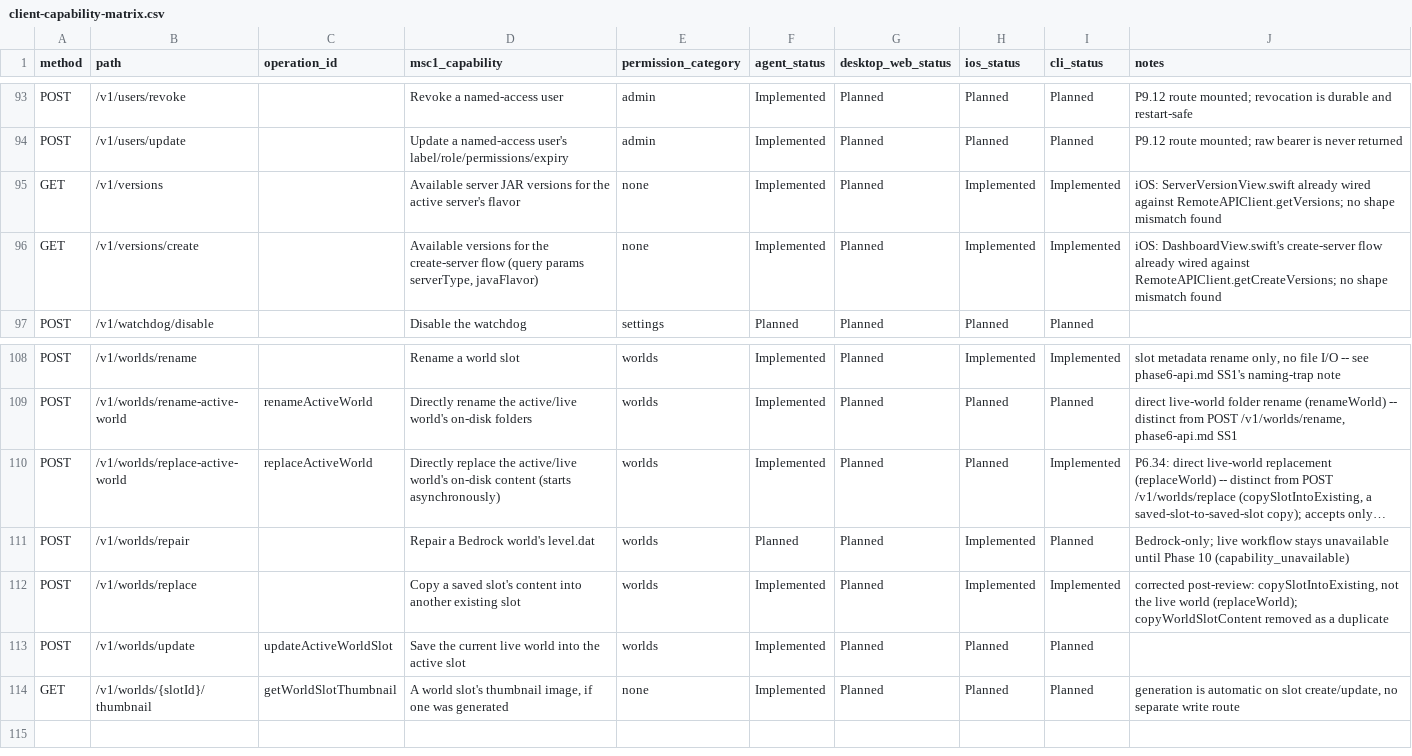
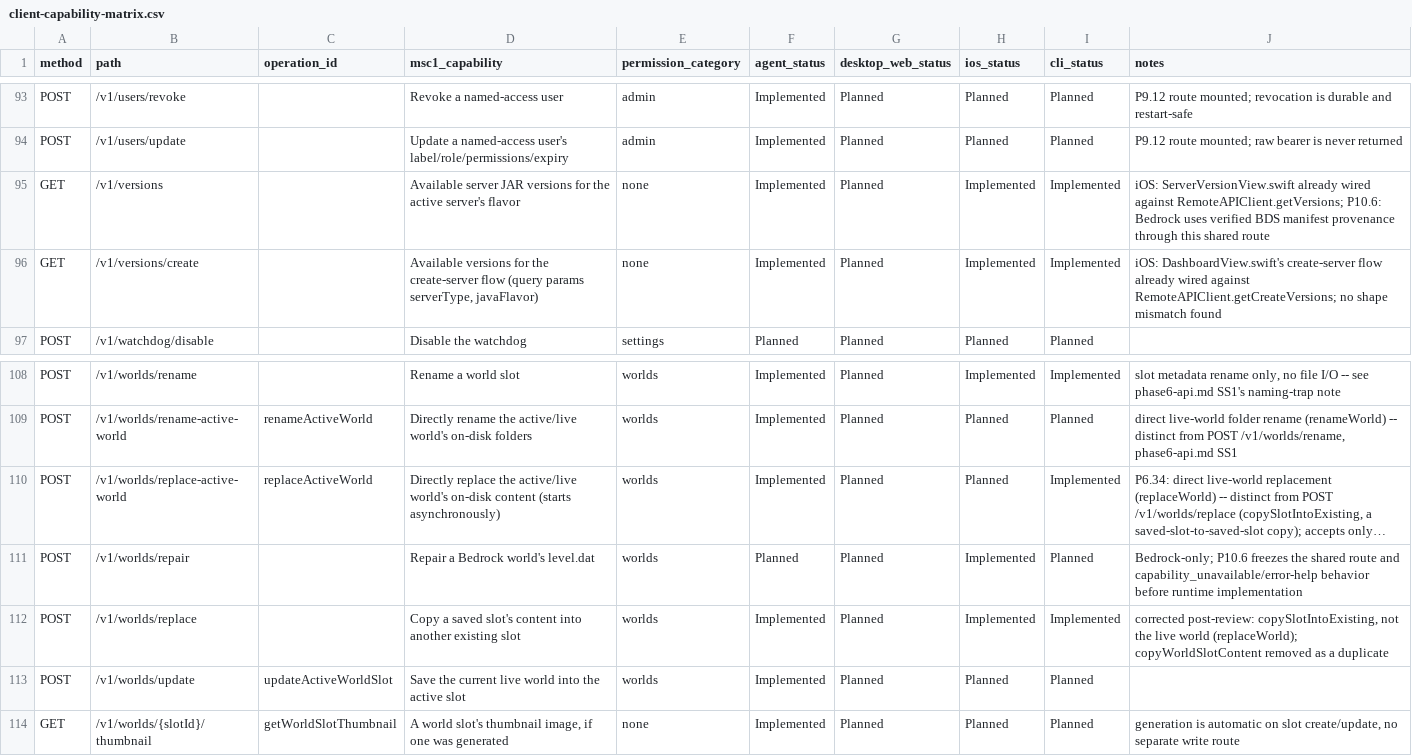
Before and after one commit to ctemple9/msc2, a CSV file: docs/msc2/client-capability-matrix.csv, drawn as a sheet; only a part is shown, gaps mark what is left out; long unchanged cells end in …; the diff covers the shown part only; the diff names each change by its address in the sheet, - before the commit and + after, or states it on an @@ line.

Commit message:
P10.6: freeze Bedrock runtime contract

```diff
--- a/docs/msc2/client-capability-matrix.csv
+++ b/docs/msc2/client-capability-matrix.csv
-J95 (notes): …against RemoteAPIClient.getVersions; no shape mismatch found
+J95 (notes): …against RemoteAPIClient.getVersions; P10.6: Bedrock uses verified BDS manifest provenance through this shared route
-J111 (notes): Bedrock-only; live workflow stays unavailable until Phase 10 (capability_unavailable)
+J111 (notes): Bedrock-only; P10.6 freezes the shared route and capability_unavailable/error-help behavior before runtime implementation
```
Also changed, not shown: 11 edited cells elsewhere in this file, 5 other files.
